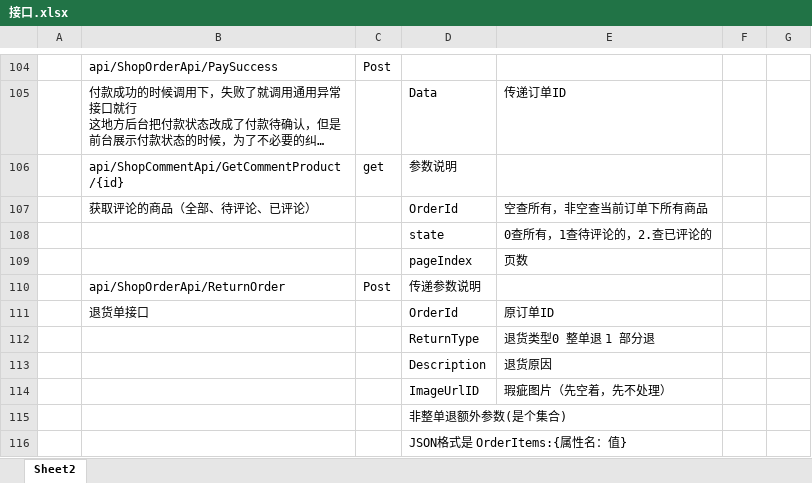
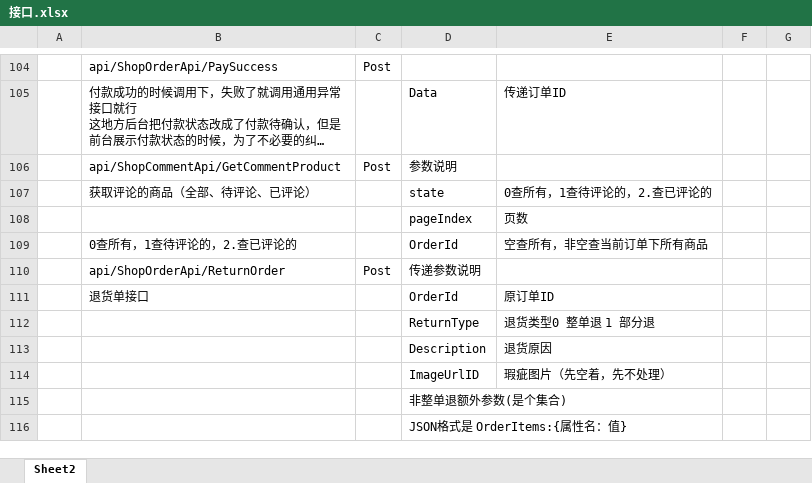
Before and after one commit to personDevelop/wzsd, an Excel workbook: 文档/接口.xlsx, sheet Sheet2, drawn as a sheet; only a part is shown, gaps mark what is left out; long unchanged cells end in …; values as stored, in another font and other column widths than the file's, no borders; charts and pictures not drawn; removed rows and columns are numbered as before the commit, all else as after; the diff names each change by its address in the sheet, - before the commit and + after, or states it on an @@ line.

```diff
--- a/文档/接口.xlsx (sheet Sheet2)
+++ b/文档/接口.xlsx (sheet Sheet2)
-B106: api/ShopCommentApi/GetCommentProduct/{id}
+B106: api/ShopCommentApi/GetCommentProduct
-C106: get
+C106: Post
-row 107:  | 获取评论的商品（全部、待评论、已评论） |  | OrderId | 空查所有，非空查当前订单下所有商品
-B107: (empty)
+B107: 获取评论的商品（全部、待评论、已评论）
+row 109:  | 0查所有，1查待评论的，2.查已评论的 |  | OrderId | 空查所有，非空查当前订单下所有商品
```
Also changed, not shown: 11 other files.
